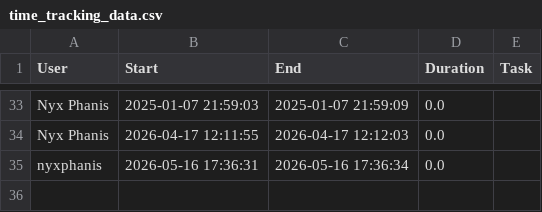
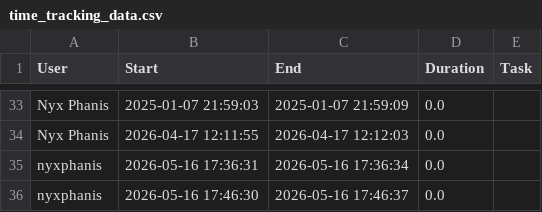
Before and after one commit to nyxphanis/time-tracker, a CSV file: time_tracking_data.csv, drawn as a sheet; only a part is shown, gaps mark what is left out.

```diff
--- a/time_tracking_data.csv
+++ b/time_tracking_data.csv
@@ -35 +35,2 @@ Nyx Phanis,2026-04-17 12:11:55,2026-04-17 12:12:03,0.0,
 nyxphanis,2026-05-16 17:36:31,2026-05-16 17:36:34,0.0,
+nyxphanis,2026-05-16 17:46:30,2026-05-16 17:46:37,0.0,
```
Also changed, not shown: dist/time_tracking_data.csv, 11 other files.
